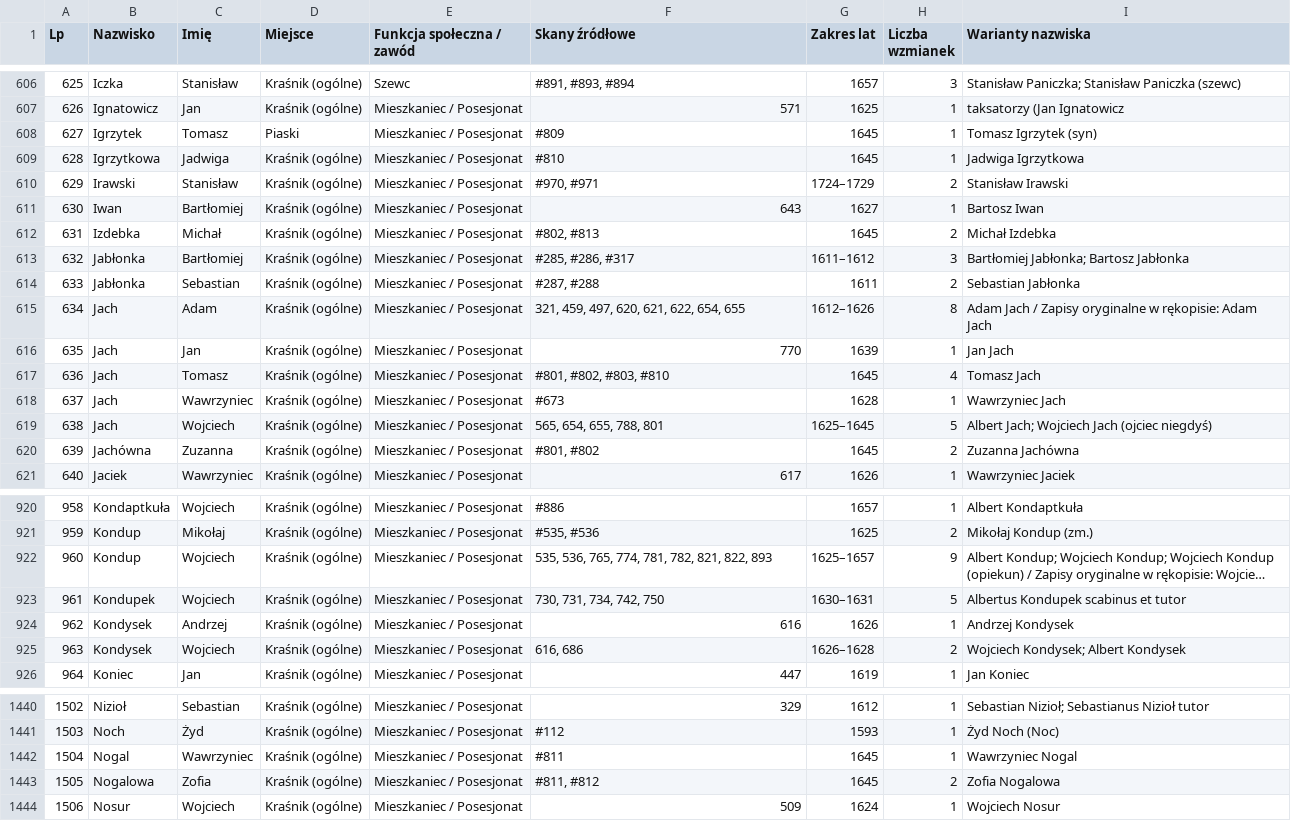
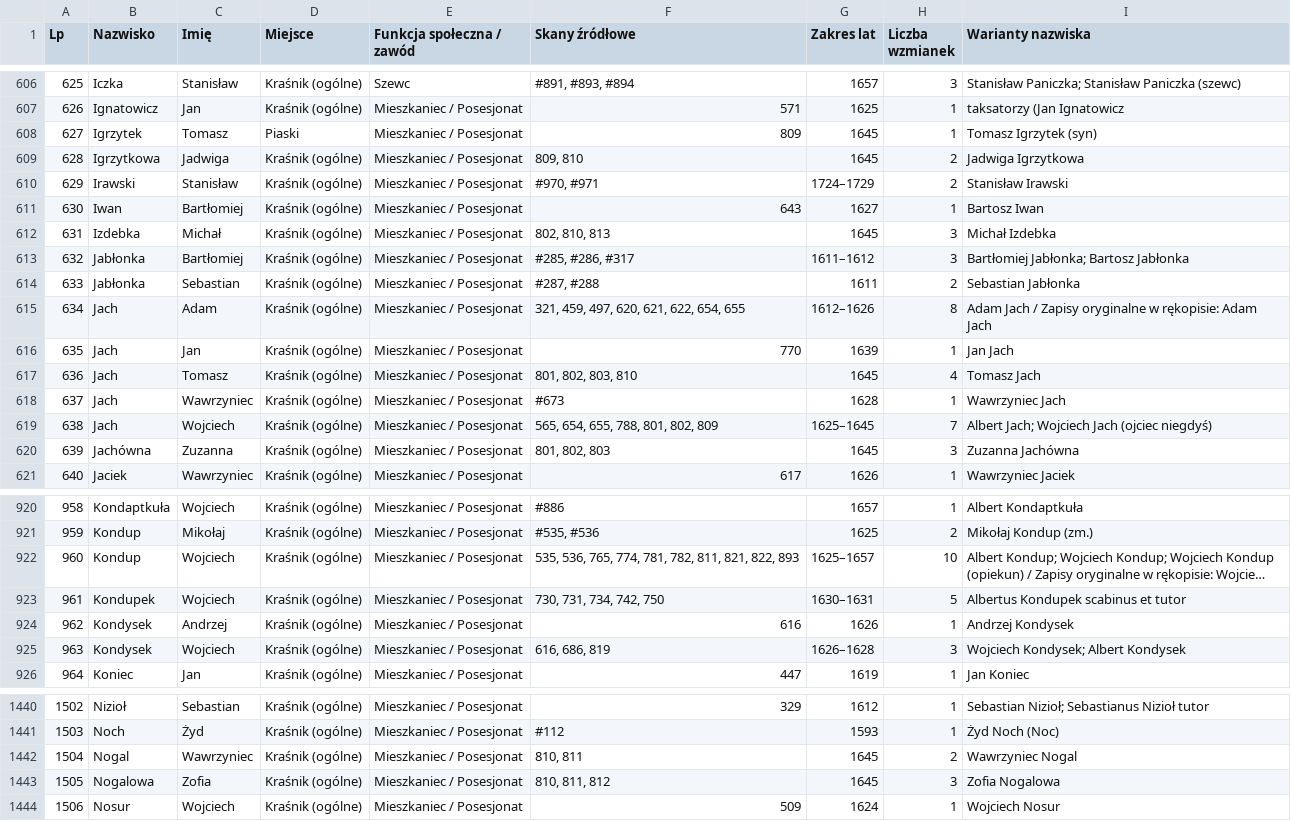
Before and after one commit to Uriel9191/Gen, a CSV file: krasnik_j2_slownik_genealogiczny.csv, drawn as a sheet; only a part is shown, gaps mark what is left out; long unchanged cells end in …; the diff covers the shown part only; the diff names each change by its address in the sheet, - before the commit and + after, or states it on an @@ line.

Commit message:
Wdrożenie Partii 33 (skany 801–825, lata 1644–1646) w Jednostce 2: 3331 profili Wariant 2 (0 duplikatów), karty analityczne 129–132

```diff
--- a/krasnik_j2_slownik_genealogiczny.csv
+++ b/krasnik_j2_slownik_genealogiczny.csv
-F608 (Skany źródłowe): #809
+F608 (Skany źródłowe): 809
-F609 (Skany źródłowe): #810
+F609 (Skany źródłowe): 809, 810
-H609 (Liczba wzmianek): 1
+H609 (Liczba wzmianek): 2
-F612 (Skany źródłowe): #802, #813
+F612 (Skany źródłowe): 802, 810, 813
-H612 (Liczba wzmianek): 2
+H612 (Liczba wzmianek): 3
-F617 (Skany źródłowe): #801, #802, #803, #810
+F617 (Skany źródłowe): 801, 802, 803, 810
-F619 (Skany źródłowe): 565, 654, 655, 788, 801
+F619 (Skany źródłowe): 565, 654, 655, 788, 801, 802, 809
-H619 (Liczba wzmianek): 5
+H619 (Liczba wzmianek): 7
-F620 (Skany źródłowe): #801, #802
+F620 (Skany źródłowe): 801, 802, 803
-H620 (Liczba wzmianek): 2
+H620 (Liczba wzmianek): 3
-F922 (Skany źródłowe): …781, 782, 821, 822,…
+F922 (Skany źródłowe): …781, 782, 811, 821, 822,…
-H922 (Liczba wzmianek): 9
+H922 (Liczba wzmianek): 10
-F925 (Skany źródłowe): 616, 686
+F925 (Skany źródłowe): 616, 686, 819
-H925 (Liczba wzmianek): 2
+H925 (Liczba wzmianek): 3
-F1442 (Skany źródłowe): #811
+F1442 (Skany źródłowe): 810, 811
-H1442 (Liczba wzmianek): 1
+H1442 (Liczba wzmianek): 2
-F1443 (Skany źródłowe): #811, #812
+F1443 (Skany źródłowe): 810, 811, 812
-H1443 (Liczba wzmianek): 2
+H1443 (Liczba wzmianek): 3
```
Also changed, not shown: 15 added rows and 90 edited cells elsewhere in this file, 2 other files.
